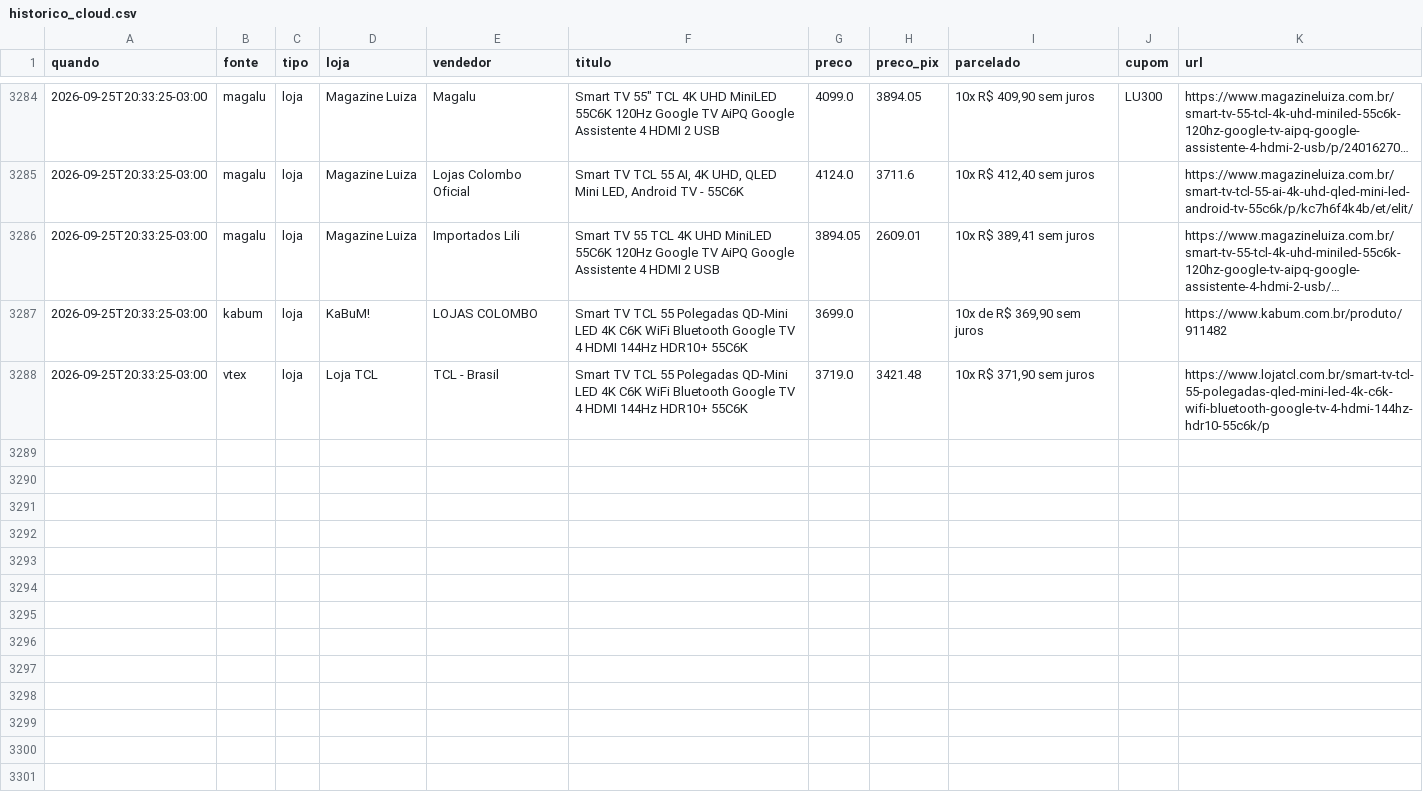
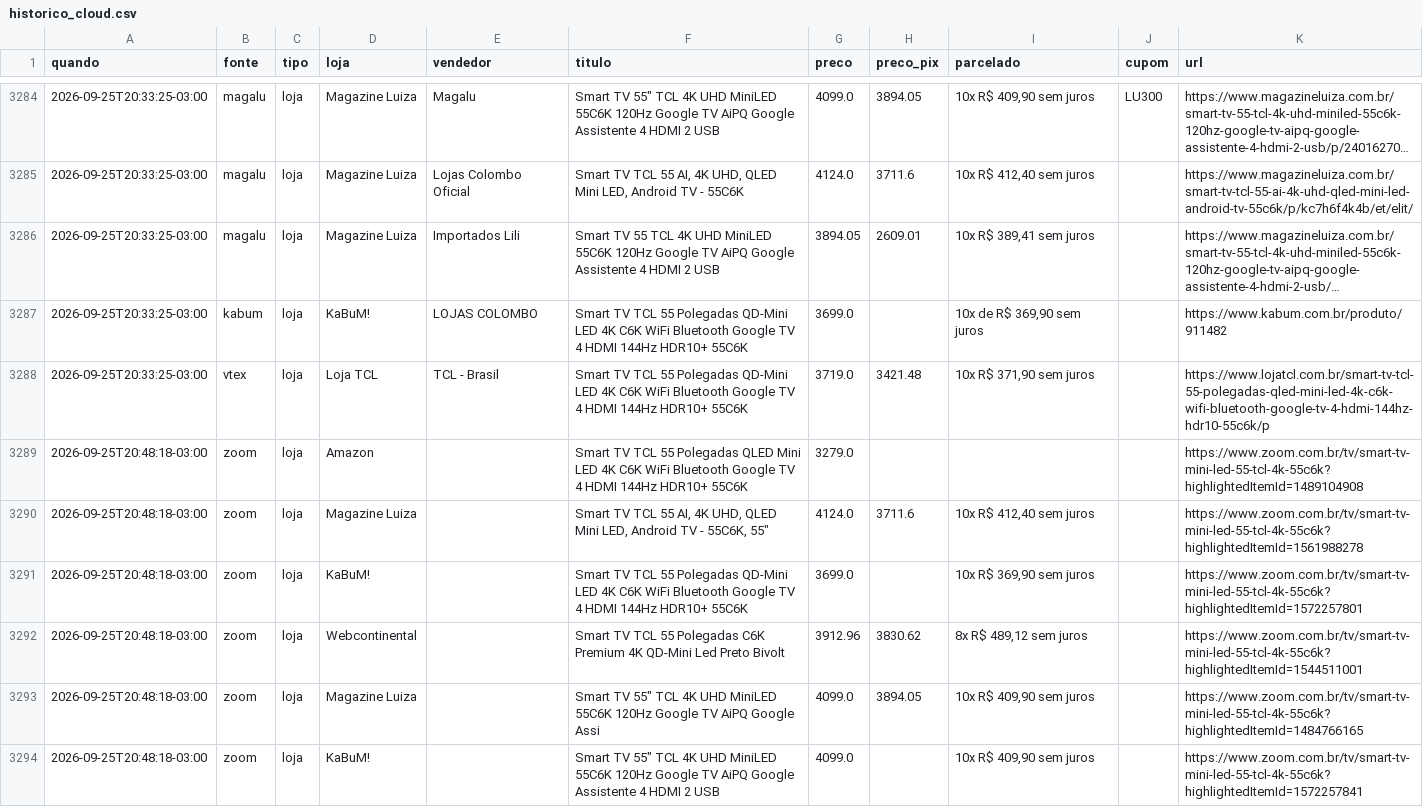
Before and after one commit to luisdfcalazans-dot/tcl-55c6k-monitor, a CSV file: docs/data/historico_cloud.csv, drawn as a sheet; only a part is shown, gaps mark what is left out; long unchanged cells end in …; the diff covers the shown part only; the diff names each change by its address in the sheet, - before the commit and + after, or states it on an @@ line.

Commit message:
coleta cloud 2026-09-25 23:48

```diff
--- a/docs/data/historico_cloud.csv
+++ b/docs/data/historico_cloud.csv
+row 3289: 2026-09-25T20:48:18-03:00 | zoom | loja | Amazon |  | Smart TV TCL 55 Polegadas QLED Mini LED 4K C6K WiFi Bluetooth Google TV 4 HDMI 144Hz HDR10+ 55C6K | 3279.0 |  |  |  | https://www.zoom.com.br/tv/smart-tv-mini-led-55-tcl-4k-55c6k?highlightedItemId=1489104908
+row 3290: 2026-09-25T20:48:18-03:00 | zoom | loja | Magazine Luiza |  | Smart TV TCL 55 AI, 4K UHD, QLED Mini LED, Android TV - 55C6K, 55" | 4124.0 | 3711.6 | 10x R$ 412,40 sem juros |  | https://www.zoom.com.br/tv/smart-tv-mini-led-55-tcl-4k-55c6k?highlightedItemId=1561988278
+row 3291: 2026-09-25T20:48:18-03:00 | zoom | loja | KaBuM! |  | Smart TV TCL 55 Polegadas QD-Mini LED 4K C6K WiFi Bluetooth Google TV 4 HDMI 144Hz HDR10+ 55C6K | 3699.0 |  | 10x R$ 369,90 sem juros |  | https://www.zoom.com.br/tv/smart-tv-mini-led-55-tcl-4k-55c6k?highlightedItemId=1572257801
+row 3292: 2026-09-25T20:48:18-03:00 | zoom | loja | Webcontinental |  | Smart TV TCL 55 Polegadas C6K Premium 4K QD-Mini Led Preto Bivolt | 3912.96 | 3830.62 | 8x R$ 489,12 sem juros |  | https://www.zoom.com.br/tv/smart-tv-mini-led-55-tcl-4k-55c6k?highlightedItemId=1544511001
+row 3293: 2026-09-25T20:48:18-03:00 | zoom | loja | Magazine Luiza |  | Smart TV 55" TCL 4K UHD MiniLED 55C6K 120Hz Google TV AiPQ Google Assi | 4099.0 | 3894.05 | 10x R$ 409,90 sem juros |  | https://www.zoom.com.br/tv/smart-tv-mini-led-55-tcl-4k-55c6k?highlightedItemId=1484766165
+row 3294: 2026-09-25T20:48:18-03:00 | zoom | loja | KaBuM! |  | Smart TV 55" TCL 4K UHD MiniLED 55C6K 120Hz Google TV AiPQ Google Assistente 4 HDMI 2 USB | 4099.0 |  | 10x R$ 409,90 sem juros |  | https://www.zoom.com.br/tv/smart-tv-mini-led-55-tcl-4k-55c6k?highlightedItemId=1572257841
```
Also changed, not shown: 5 added rows elsewhere in this file, 2 other files.
